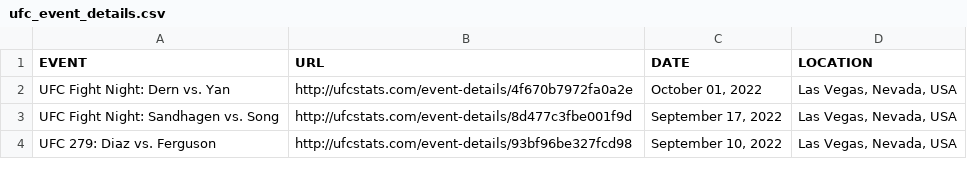
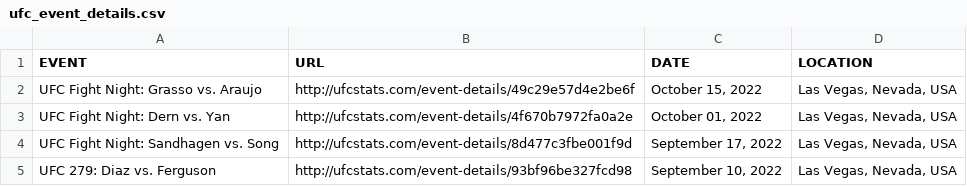
Before and after one commit to YashD5291/UFC-Stats-Scrap, a CSV file: ufc_event_details.csv, drawn as a sheet; only a part is shown; the diff names each change by its address in the sheet, - before the commit and + after, or states it on an @@ line.

```diff
--- a/ufc_event_details.csv
+++ b/ufc_event_details.csv
+row 2: UFC Fight Night: Grasso vs. Araujo | http://ufcstats.com/event-details/49c29e57d4e2be6f | October 15, 2022 | Las Vegas, Nevada, USA
```
Also changed, not shown: ufc_fight_details.csv, 1 other file.
